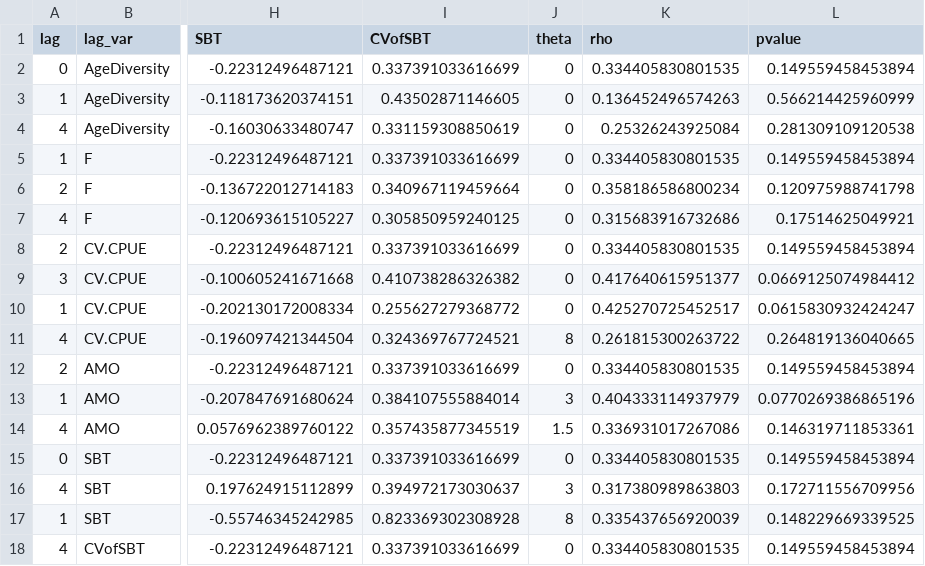
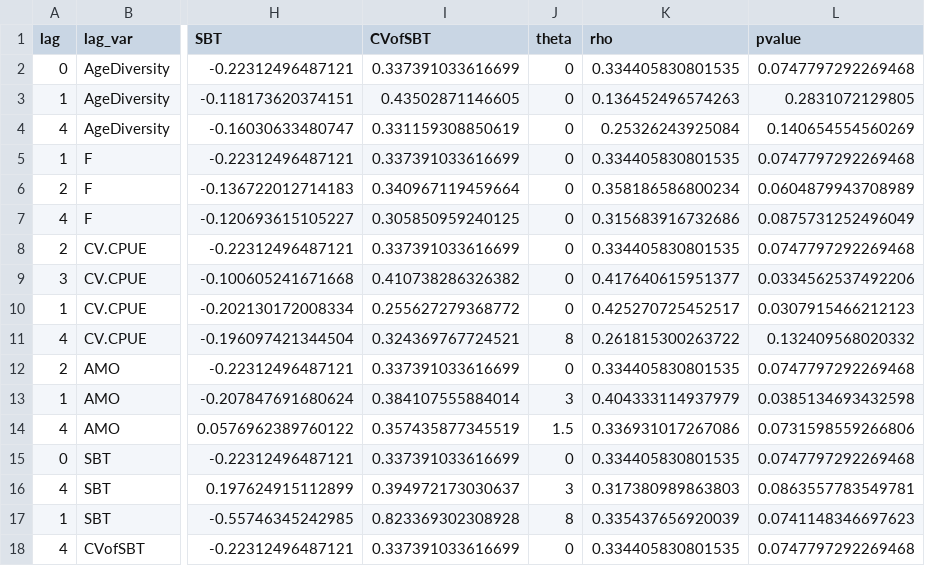
Before and after one commit to snakepowerpoint/SpatialVariability, a CSV file: output/robustness_test/Abundance_sig_detrend_F/Merlangius merlangus_each_lag.csv, drawn as a sheet; only a part is shown, gaps mark what is left out; the diff names each change by its address in the sheet, - before the commit and + after, or states it on an @@ line.

```diff
--- a/output/robustness_test/Abundance_sig_detrend_F/Merlangius merlangus_each_lag.csv
+++ b/output/robustness_test/Abundance_sig_detrend_F/Merlangius merlangus_each_lag.csv
-L2 (pvalue): 0.149559458453894
+L2 (pvalue): 0.0747797292269468
-L3 (pvalue): 0.566214425960999
+L3 (pvalue): 0.2831072129805
-L4 (pvalue): 0.281309109120538
+L4 (pvalue): 0.140654554560269
-L5 (pvalue): 0.149559458453894
+L5 (pvalue): 0.0747797292269468
-L6 (pvalue): 0.120975988741798
+L6 (pvalue): 0.0604879943708989
-L7 (pvalue): 0.17514625049921
+L7 (pvalue): 0.0875731252496049
-L8 (pvalue): 0.149559458453894
+L8 (pvalue): 0.0747797292269468
-L9 (pvalue): 0.0669125074984412
+L9 (pvalue): 0.0334562537492206
-L10 (pvalue): 0.0615830932424247
+L10 (pvalue): 0.0307915466212123
-L11 (pvalue): 0.264819136040665
+L11 (pvalue): 0.132409568020332
-L12 (pvalue): 0.149559458453894
+L12 (pvalue): 0.0747797292269468
-L13 (pvalue): 0.0770269386865196
+L13 (pvalue): 0.0385134693432598
-L14 (pvalue): 0.146319711853361
+L14 (pvalue): 0.0731598559266806
-L15 (pvalue): 0.149559458453894
+L15 (pvalue): 0.0747797292269468
-L16 (pvalue): 0.172711556709956
+L16 (pvalue): 0.0863557783549781
-L17 (pvalue): 0.148229669339525
+L17 (pvalue): 0.0741148346697623
-L18 (pvalue): 0.149559458453894
+L18 (pvalue): 0.0747797292269468
```
Also changed, not shown: output/robustness_test/Abundance_sig_detrend_F/Gadus morhua_each_lag.csv, output/robustness_test/Abundance_sig_detrend_F/all_species.csv, 13 other files.
